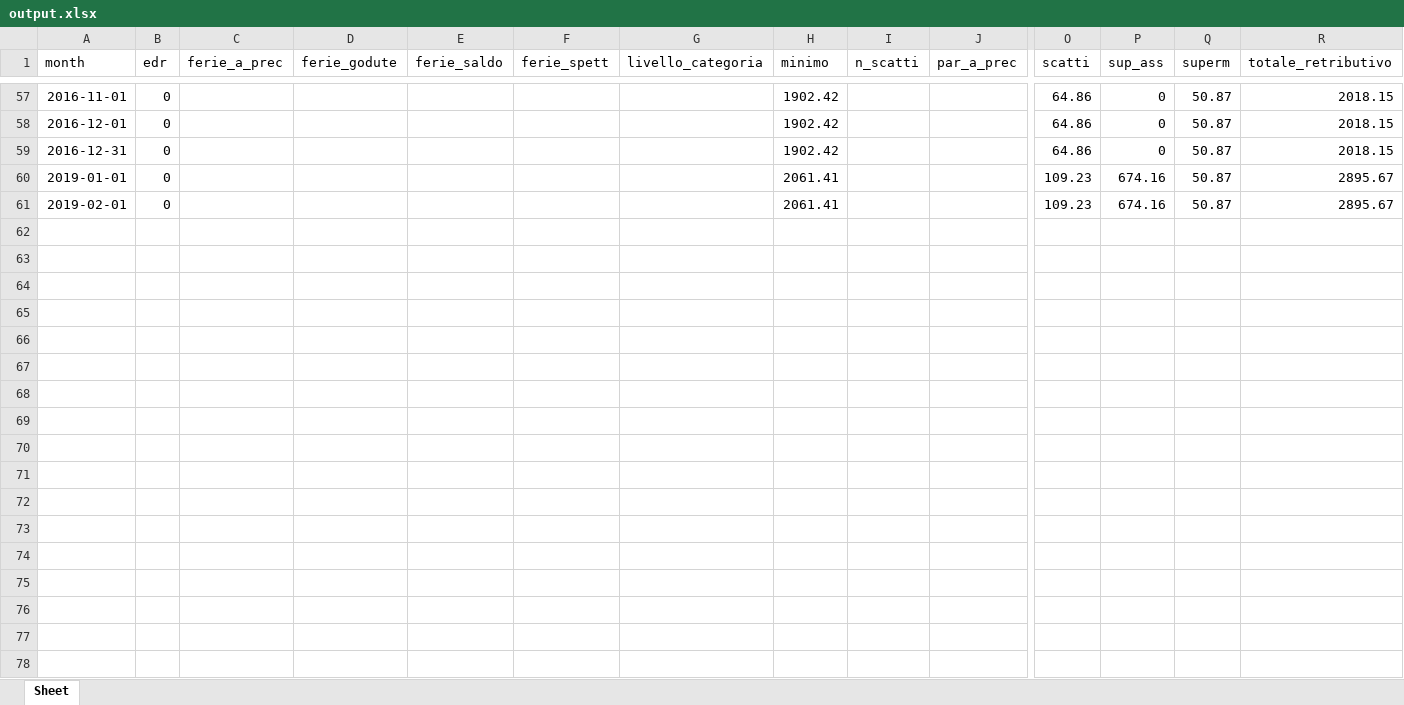
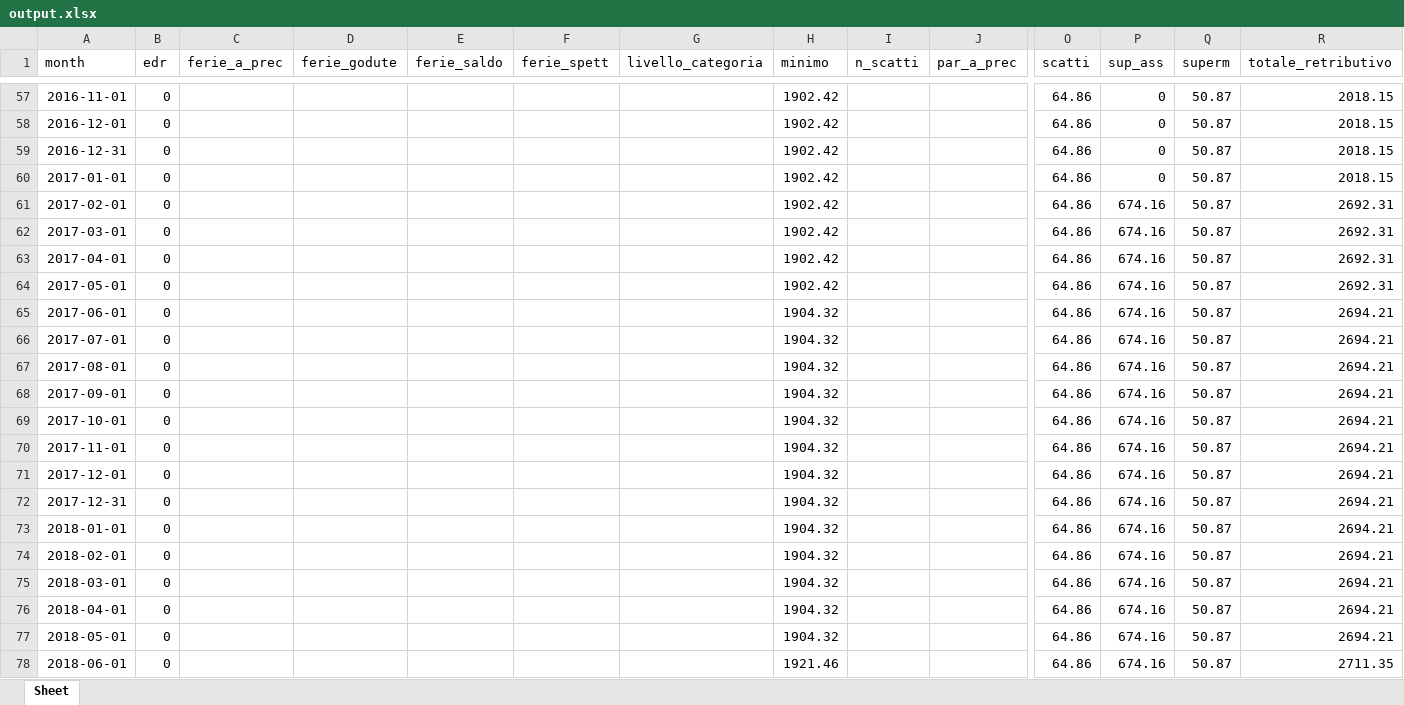
Before and after one commit to ZeeD/pay-viewer, an Excel workbook: output.xlsx, sheet Sheet, drawn as a sheet; only a part is shown, gaps mark what is left out; the shorter side is filled out with more unchanged rows; values as stored, in another font and other column widths than the file's, no borders; rows hold the shown columns only; the diff covers the shown part only; the diff names each change by its address in the sheet, - before the commit and + after, or states it on an @@ line.

```diff
--- a/output.xlsx (sheet Sheet)
+++ b/output.xlsx (sheet Sheet)
+row 60: 2017-01-01 | 0 |  |  |  |  |  | 1902.42 |  |  | 64.86 | 0 | 50.87 | 2018.15
+row 61: 2017-02-01 | 0 |  |  |  |  |  | 1902.42 |  |  | 64.86 | 674.16 | 50.87 | 2692.31
+row 62: 2017-03-01 | 0 |  |  |  |  |  | 1902.42 |  |  | 64.86 | 674.16 | 50.87 | 2692.31
+row 63: 2017-04-01 | 0 |  |  |  |  |  | 1902.42 |  |  | 64.86 | 674.16 | 50.87 | 2692.31
+row 64: 2017-05-01 | 0 |  |  |  |  |  | 1902.42 |  |  | 64.86 | 674.16 | 50.87 | 2692.31
+row 65: 2017-06-01 | 0 |  |  |  |  |  | 1904.32 |  |  | 64.86 | 674.16 | 50.87 | 2694.21
+row 66: 2017-07-01 | 0 |  |  |  |  |  | 1904.32 |  |  | 64.86 | 674.16 | 50.87 | 2694.21
+row 67: 2017-08-01 | 0 |  |  |  |  |  | 1904.32 |  |  | 64.86 | 674.16 | 50.87 | 2694.21
+row 68: 2017-09-01 | 0 |  |  |  |  |  | 1904.32 |  |  | 64.86 | 674.16 | 50.87 | 2694.21
+row 69: 2017-10-01 | 0 |  |  |  |  |  | 1904.32 |  |  | 64.86 | 674.16 | 50.87 | 2694.21
+row 70: 2017-11-01 | 0 |  |  |  |  |  | 1904.32 |  |  | 64.86 | 674.16 | 50.87 | 2694.21
+row 71: 2017-12-01 | 0 |  |  |  |  |  | 1904.32 |  |  | 64.86 | 674.16 | 50.87 | 2694.21
+row 72: 2017-12-31 | 0 |  |  |  |  |  | 1904.32 |  |  | 64.86 | 674.16 | 50.87 | 2694.21
+row 73: 2018-01-01 | 0 |  |  |  |  |  | 1904.32 |  |  | 64.86 | 674.16 | 50.87 | 2694.21
+row 74: 2018-02-01 | 0 |  |  |  |  |  | 1904.32 |  |  | 64.86 | 674.16 | 50.87 | 2694.21
+row 75: 2018-03-01 | 0 |  |  |  |  |  | 1904.32 |  |  | 64.86 | 674.16 | 50.87 | 2694.21
+row 76: 2018-04-01 | 0 |  |  |  |  |  | 1904.32 |  |  | 64.86 | 674.16 | 50.87 | 2694.21
+row 77: 2018-05-01 | 0 |  |  |  |  |  | 1904.32 |  |  | 64.86 | 674.16 | 50.87 | 2694.21
+row 78: 2018-06-01 | 0 |  |  |  |  |  | 1921.46 |  |  | 64.86 | 674.16 | 50.87 | 2711.35
```
Also changed, not shown: 14 added rows elsewhere in this sheet, 4 other files.
